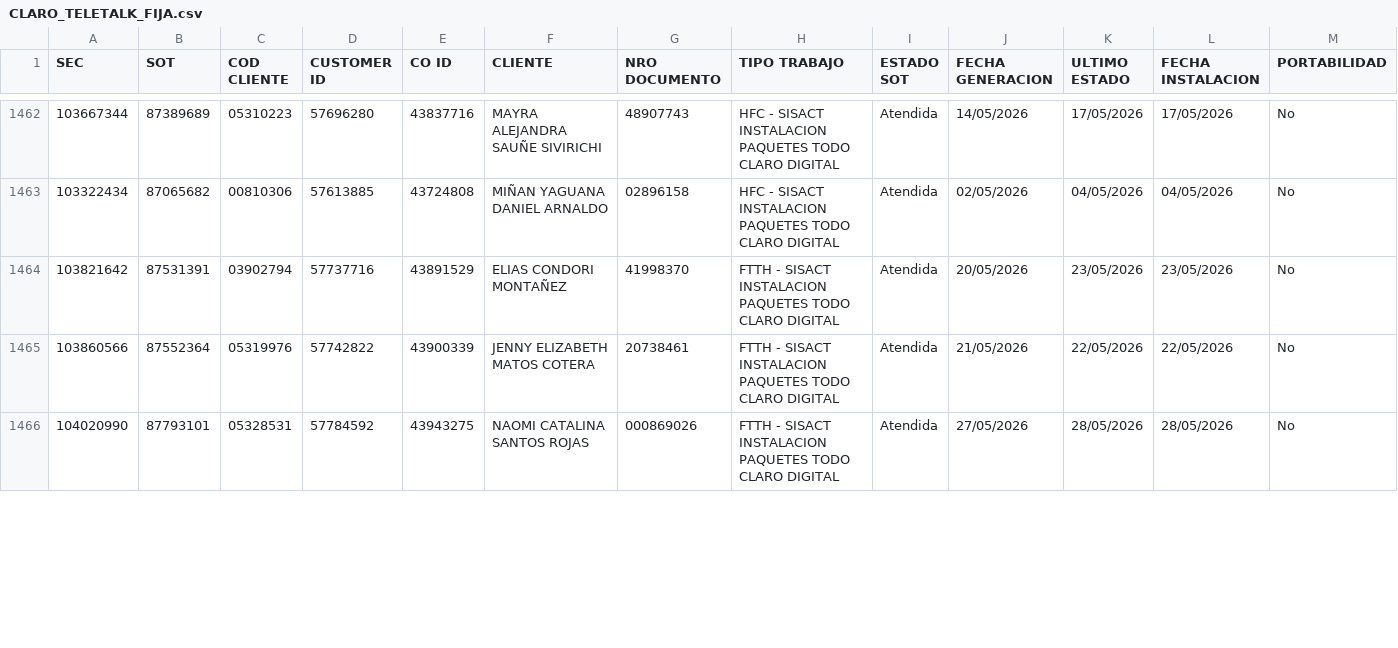
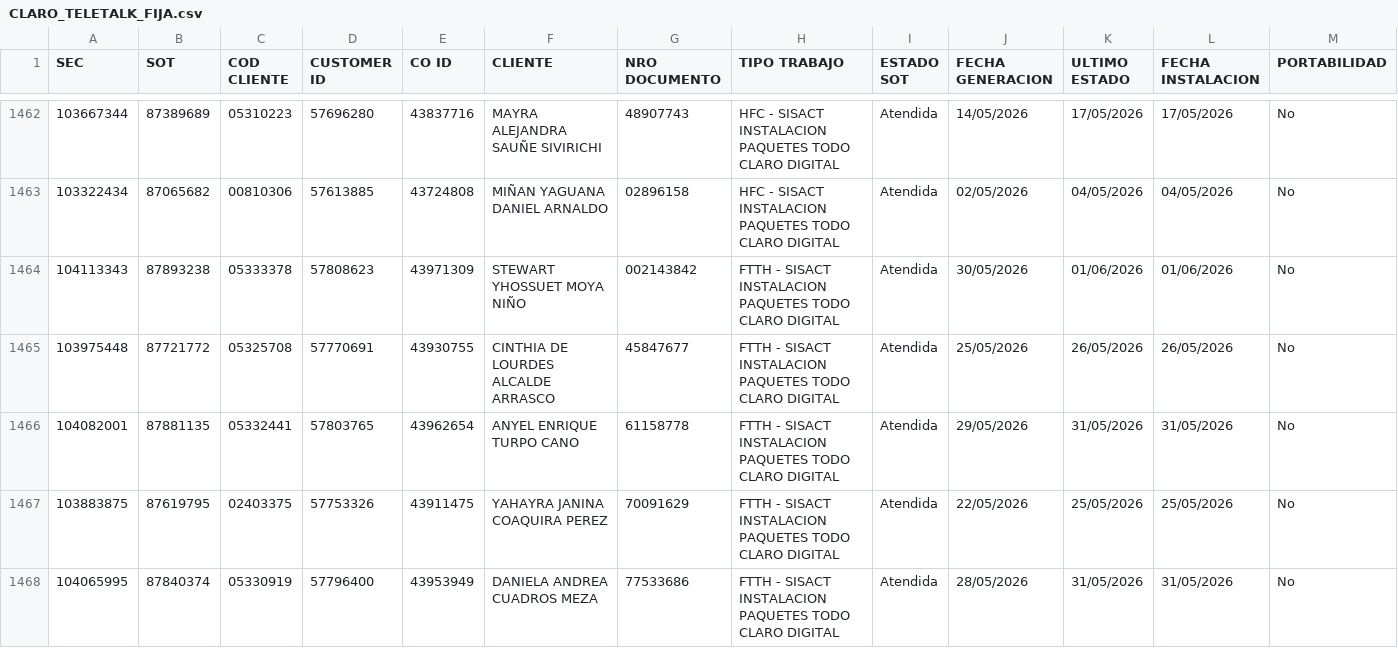
Before and after one commit to dianaMH21/Diana-Python, a CSV file: CLARO_TELETALK_FIJA.csv, drawn as a sheet; only a part is shown, gaps mark what is left out; the shorter side is filled out with more unchanged rows; rows hold the shown columns only; the diff covers the shown part only; the diff names each change by its address in the sheet, - before the commit and + after, or states it on an @@ line.

Commit message:
Actualizacion dashboard con nuevo Excel y mejoras

```diff
--- a/CLARO_TELETALK_FIJA.csv
+++ b/CLARO_TELETALK_FIJA.csv
+row 1464: 104113343 | 87893238 | 05333378 | 57808623 | 43971309 | STEWART YHOSSUET MOYA NIÑO | 002143842 | FTTH - SISACT INSTALACION PAQUETES TODO CLARO DIGITAL | Atendida | 30/05/2026 | 01/06/2026 | 01/06/2026 | No
@@ row 1469 moved to row 1465: 103975448 @@
+row 1466: 104082001 | 87881135 | 05332441 | 57803765 | 43962654 | ANYEL ENRIQUE TURPO CANO | 61158778 | FTTH - SISACT INSTALACION PAQUETES TODO CLARO DIGITAL | Atendida | 29/05/2026 | 31/05/2026 | 31/05/2026 | No
@@ row 1470 moved to row 1467: 103883875 @@
+row 1468: 104065995 | 87840374 | 05330919 | 57796400 | 43953949 | DANIELA ANDREA CUADROS MEZA | 77533686 | FTTH - SISACT INSTALACION PAQUETES TODO CLARO DIGITAL | Atendida | 28/05/2026 | 31/05/2026 | 31/05/2026 | No
```
Also changed, not shown: 1 added row, 1 moved row and 22 edited cells elsewhere in this file, 7 other files.
